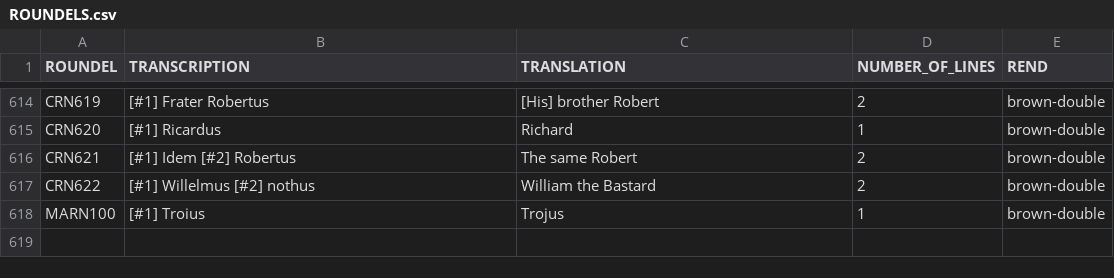
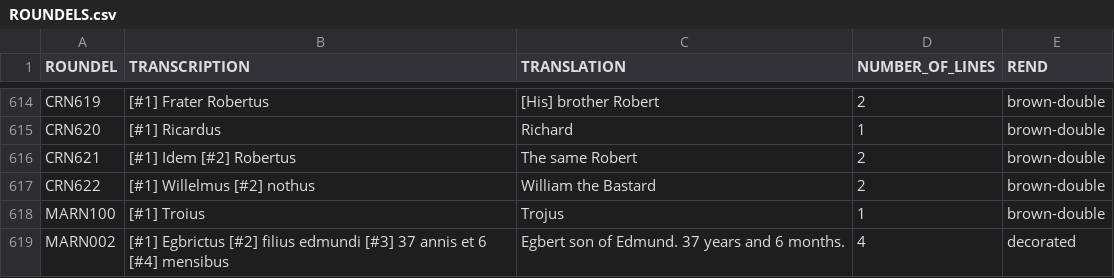
Before and after one commit to sniggilf/neo4j_data, a CSV file: ROUNDELS.csv, drawn as a sheet; only a part is shown, gaps mark what is left out; the diff names each change by its address in the sheet, - before the commit and + after, or states it on an @@ line.

Commit message:
Update ROUNDELS.csv

```diff
--- a/ROUNDELS.csv
+++ b/ROUNDELS.csv
+row 619: MARN002 | [#1] Egbrictus [#2] filius edmundi [#3] 37 annis et 6 [#4] mensibus | Egbert son of Edmund. 37 years and 6 months. | 4 | decorated
```
